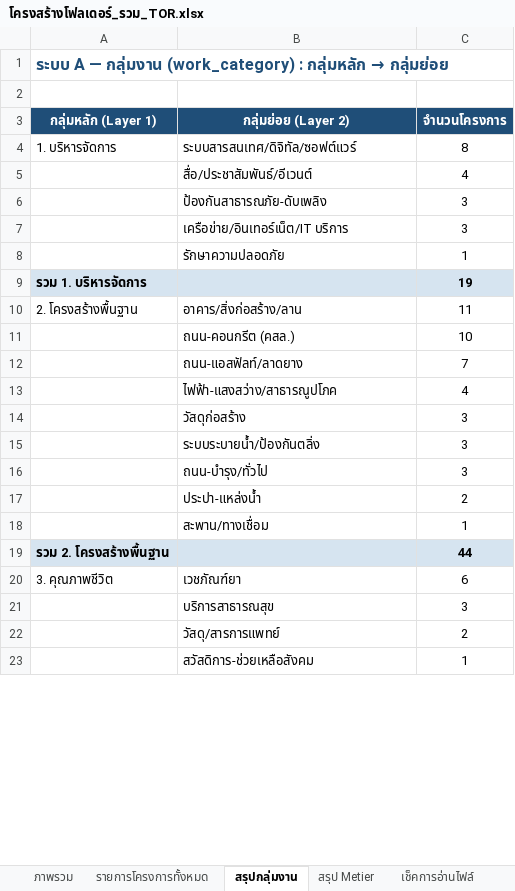
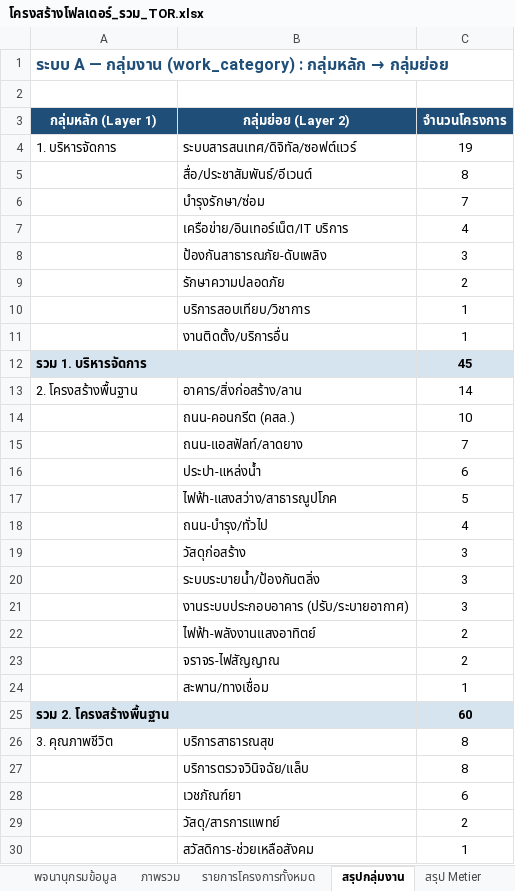
Before and after one commit to metierthailand579-ctrl/dashboard-TOR, an Excel workbook: โครงสร้างโฟลเดอร์_รวม_TOR.xlsx, sheet สรุปกลุ่มงาน, drawn as a sheet; only a part is shown; values as stored, in another font and other column widths than the file's, no borders; removed rows and columns are numbered as before the commit, all else as after; the diff covers the shown part only; the diff names each change by its address in the sheet, - before the commit and + after, or states it on an @@ line.

```diff
--- a/โครงสร้างโฟลเดอร์_รวม_TOR.xlsx (sheet สรุปกลุ่มงาน)
+++ b/โครงสร้างโฟลเดอร์_รวม_TOR.xlsx (sheet สรุปกลุ่มงาน)
+sheet tab: พจนานุกรมข้อมูล
-C4 (จำนวนโครงการ): 8
+C4 (จำนวนโครงการ): 19
-C5 (จำนวนโครงการ): 4
+C5 (จำนวนโครงการ): 8
+row 6:  | บำรุงรักษา/ซ่อม | 7
+row 7:  | เครือข่าย/อินเทอร์เน็ต/IT บริการ | 4
-row 7:  | เครือข่าย/อินเทอร์เน็ต/IT บริการ | 3
-C9 (จำนวนโครงการ): 1
+C9 (จำนวนโครงการ): 2
-row 9: รวม 1. บริหารจัดการ |  | 19
+row 10:  | บริการสอบเทียบ/วิชาการ | 1
+row 11:  | งานติดตั้ง/บริการอื่น | 1
+row 12: รวม 1. บริหารจัดการ |  | 45
-C13 (จำนวนโครงการ): 11
+C13 (จำนวนโครงการ): 14
+row 16:  | ประปา-แหล่งน้ำ | 6
-C17 (จำนวนโครงการ): 4
+C17 (จำนวนโครงการ): 5
+row 18:  | ถนน-บำรุง/ทั่วไป | 4
-B21 (กลุ่มย่อย (Layer 2)): ถนน-บำรุง/ทั่วไป
+B21 (กลุ่มย่อย (Layer 2)): งานระบบประกอบอาคาร (ปรับ/ระบายอากาศ)
-B22 (กลุ่มย่อย (Layer 2)): ประปา-แหล่งน้ำ
+B22 (กลุ่มย่อย (Layer 2)): ไฟฟ้า-พลังงานแสงอาทิตย์
+row 23:  | จราจร-ไฟสัญญาณ | 2
-C25 (จำนวนโครงการ): 44
+C25 (จำนวนโครงการ): 60
+row 26: 3. คุณภาพชีวิต | บริการสาธารณสุข | 8
+row 27:  | บริการตรวจวินิจฉัย/แล็บ | 8
-A28 (กลุ่มหลัก (Layer 1)): 3. คุณภาพชีวิต
+A28 (กลุ่มหลัก (Layer 1)): (empty)
-row 21:  | บริการสาธารณสุข | 3
```
Also changed, not shown: 5 added rows, 2 removed rows and 13 edited cells elsewhere in this sheet, sheet เช็คการอ่านไฟล์, sheet รายการโครงการทั้งหมด, sheet ภาพรวม, sheet สรุป Metier, other sheet tabs, 3 other files.
